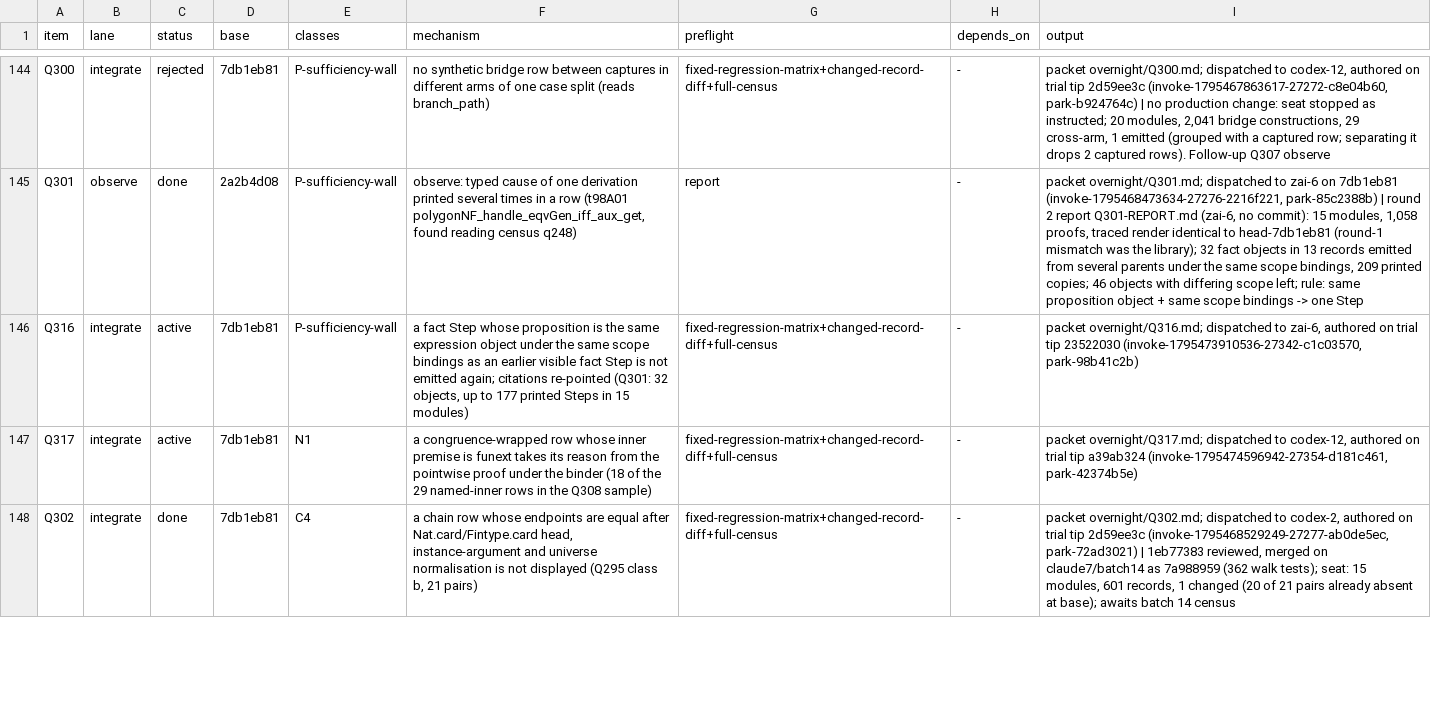
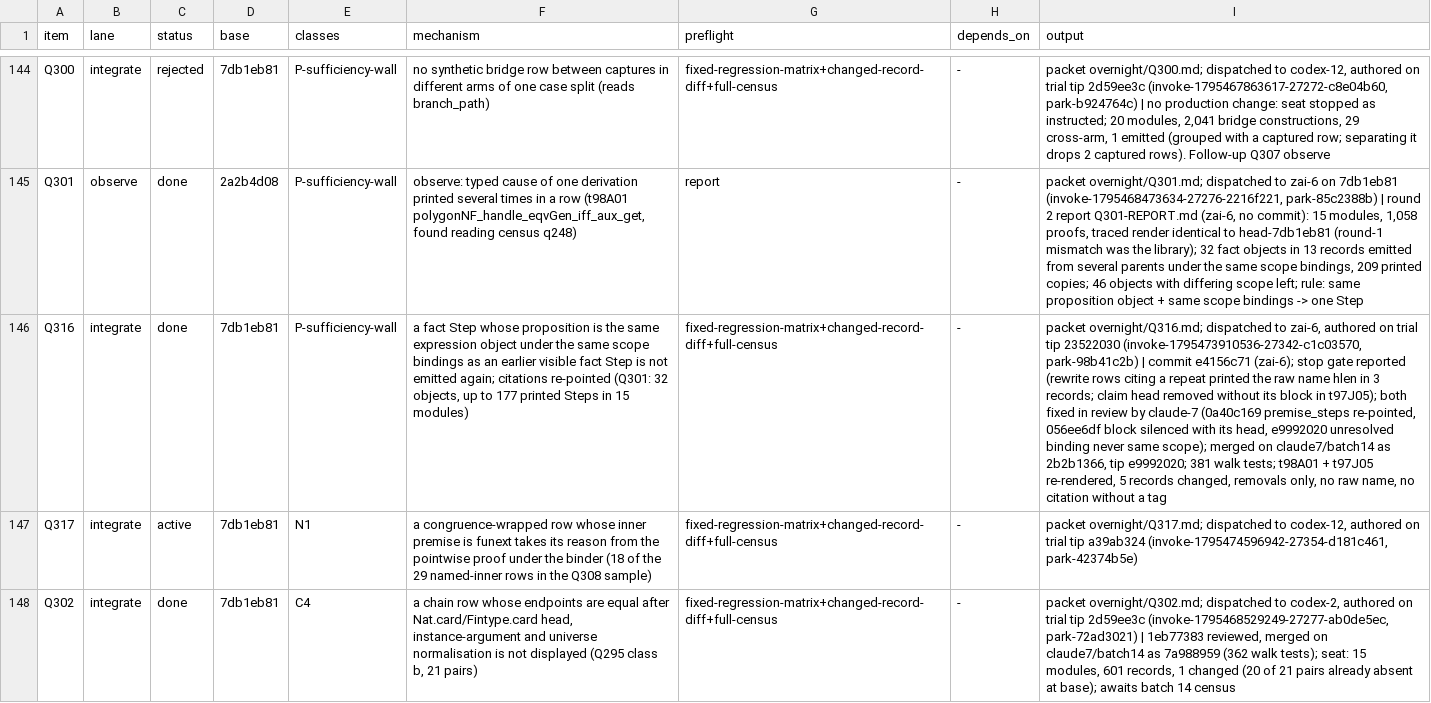
Before and after one commit to tothedarktowercame/futon4, a TSV file: holes/labs/E-paperprinter-cleanup/endgame/dispatch.tsv, drawn as a sheet; only a part is shown, gaps mark what is left out; the diff covers the shown part only; the diff names each change by its address in the sheet, - before the commit and + after, or states it on an @@ line.

```diff
--- a/holes/labs/E-paperprinter-cleanup/endgame/dispatch.tsv
+++ b/holes/labs/E-paperprinter-cleanup/endgame/dispatch.tsv
-C146 (status): active
+C146 (status): done
-I146 (output): …(invoke-1795473910536-27342-c1c03570, park-98b41c2b)
+I146 (output): …(invoke-1795473910536-27342-c1c03570, park-98b41c2b) | commit e4156c71 (zai-6); stop gate reported (rewrite rows citing a repeat printed the raw name hlen in 3 records; claim head removed without its block in t97J05); both fixed in review by claude-7 (0a40c169 premise_steps re-pointed, 056ee6df block silenced with its head, e9992020 unresolved binding never same scope); merged on claude7/batch14 as 2b2b1366, tip e9992020; 381 walk tests; t98A01 + t97J05 re-rendered, 5 records changed, removals only, no raw name, no citation without a tag
```
Also changed, not shown: 1 added row elsewhere in this file.
